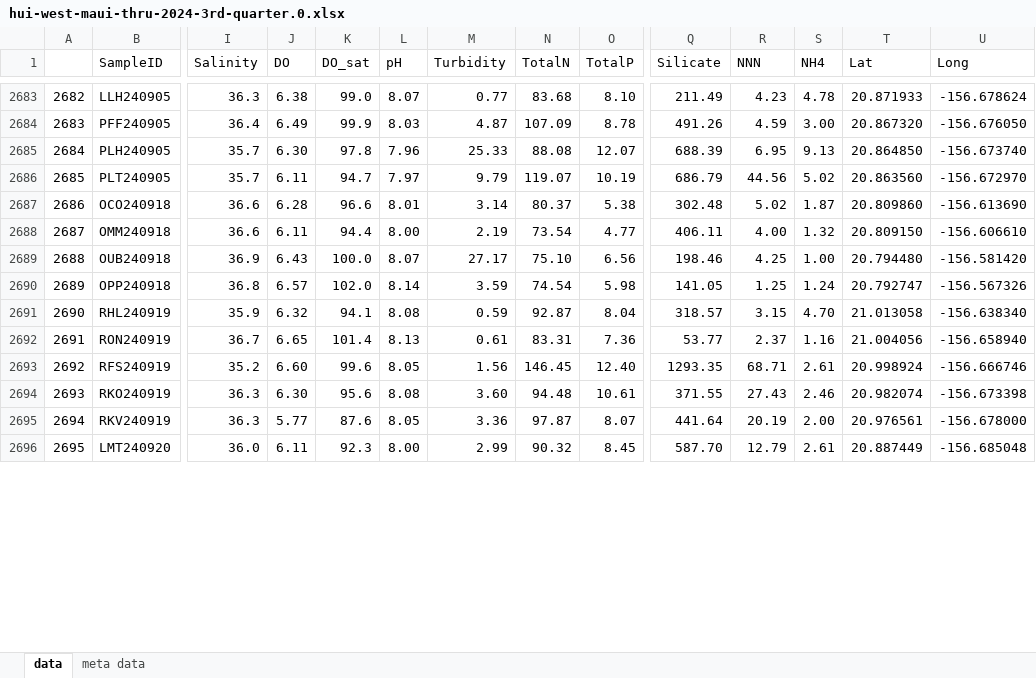
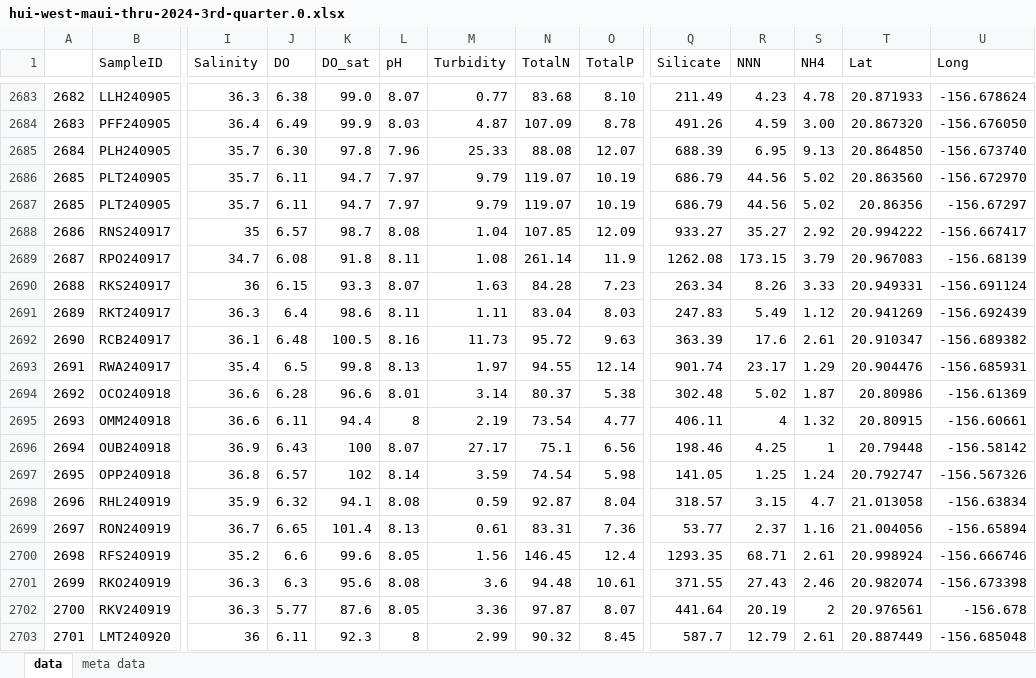
Before and after one commit to brathfon/hui-reports, an Excel workbook: reports/web-export-quarterly-reports/hui-west-maui-thru-2024-3rd-quarter.0.xlsx, sheet data, drawn as a sheet; only a part is shown, gaps mark what is left out; values as stored, in another font and other column widths than the file's, no borders; addresses are those after the commit; rows hold the shown columns only; the diff covers the shown part only; the diff names each change by its address in the sheet, - before the commit and + after, or states it on an @@ line.

Commit message:
Rerun 2024-q3 with additional QAd data

```diff
--- a/reports/web-export-quarterly-reports/hui-west-maui-thru-2024-3rd-quarter.0.xlsx (sheet data)
+++ b/reports/web-export-quarterly-reports/hui-west-maui-thru-2024-3rd-quarter.0.xlsx (sheet data)
+row 2687: 2685 | PLT240905 | 35.7 | 6.11 | 94.7 | 7.97 | 9.79 | 119.07 | 10.19 | 686.79 | 44.56 | 5.02 | 20.86356 | -156.67297
+row 2688: 2686 | RNS240917 | 35 | 6.57 | 98.7 | 8.08 | 1.04 | 107.85 | 12.09 | 933.27 | 35.27 | 2.92 | 20.994222 | -156.667417
+row 2689: 2687 | RPO240917 | 34.7 | 6.08 | 91.8 | 8.11 | 1.08 | 261.14 | 11.9 | 1262.08 | 173.15 | 3.79 | 20.967083 | -156.68139
+row 2690: 2688 | RKS240917 | 36 | 6.15 | 93.3 | 8.07 | 1.63 | 84.28 | 7.23 | 263.34 | 8.26 | 3.33 | 20.949331 | -156.691124
+row 2691: 2689 | RKT240917 | 36.3 | 6.4 | 98.6 | 8.11 | 1.11 | 83.04 | 8.03 | 247.83 | 5.49 | 1.12 | 20.941269 | -156.692439
+row 2692: 2690 | RCB240917 | 36.1 | 6.48 | 100.5 | 8.16 | 11.73 | 95.72 | 9.63 | 363.39 | 17.6 | 2.61 | 20.910347 | -156.689382
+row 2693: 2691 | RWA240917 | 35.4 | 6.5 | 99.8 | 8.13 | 1.97 | 94.55 | 12.14 | 901.74 | 23.17 | 1.29 | 20.904476 | -156.685931
@@ column A renumbered from row 2694 down @@
-T2694 (Lat): 20.809860
+T2694 (Lat): 20.80986
-U2694 (Long): -156.613690
+U2694 (Long): -156.61369
-L2695 (pH): 8.00
+L2695 (pH): 8
-R2695 (NNN): 4.00
+R2695 (NNN): 4
-T2695 (Lat): 20.809150
+T2695 (Lat): 20.80915
-U2695 (Long): -156.606610
+U2695 (Long): -156.60661
-K2696 (DO_sat): 100.0
+K2696 (DO_sat): 100
-N2696 (TotalN): 75.10
+N2696 (TotalN): 75.1
-S2696 (NH4): 1.00
+S2696 (NH4): 1
-T2696 (Lat): 20.794480
+T2696 (Lat): 20.79448
-U2696 (Long): -156.581420
+U2696 (Long): -156.58142
-K2697 (DO_sat): 102.0
+K2697 (DO_sat): 102
-S2698 (NH4): 4.70
+S2698 (NH4): 4.7
-U2698 (Long): -156.638340
+U2698 (Long): -156.63834
-U2699 (Long): -156.658940
+U2699 (Long): -156.65894
-J2700 (DO): 6.60
+J2700 (DO): 6.6
-O2700 (TotalP): 12.40
+O2700 (TotalP): 12.4
-J2701 (DO): 6.30
+J2701 (DO): 6.3
-M2701 (Turbidity): 3.60
+M2701 (Turbidity): 3.6
-S2702 (NH4): 2.00
+S2702 (NH4): 2
-U2702 (Long): -156.678000
+U2702 (Long): -156.678
-I2703 (Salinity): 36.0
+I2703 (Salinity): 36
-L2703 (pH): 8.00
+L2703 (pH): 8
-Q2703 (Silicate): 587.70
+Q2703 (Silicate): 587.7
```
Also changed, not shown: 12 edited cells elsewhere in this sheet, 4 other files.
